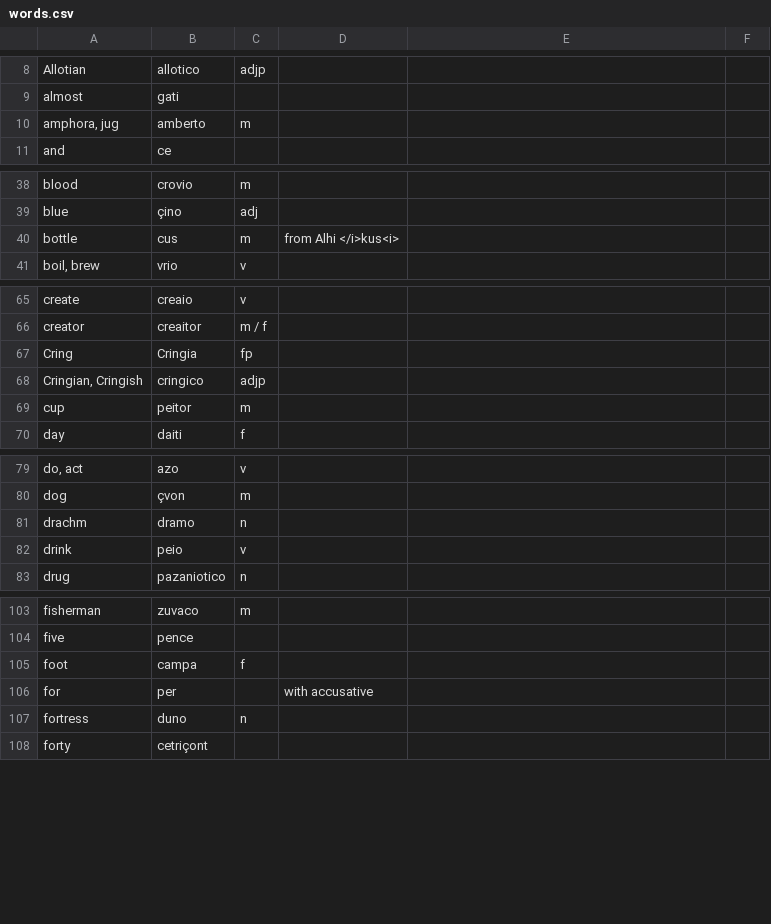
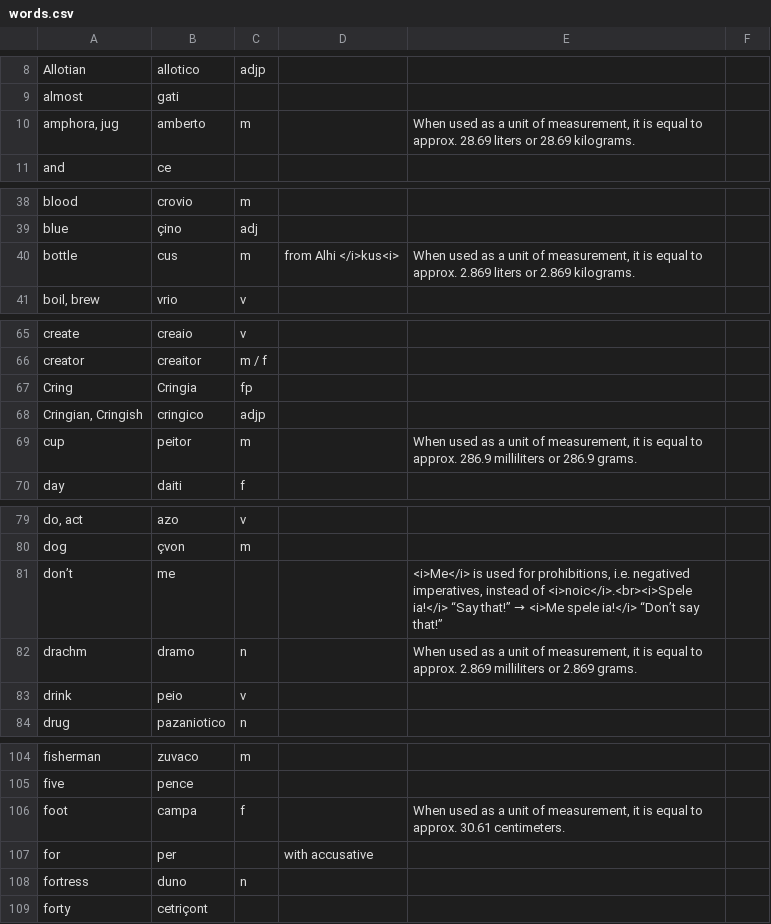
Before and after one commit to baphometenreal/balls.skin, a CSV file: LoT/dictionary/loremese/words.csv, drawn as a sheet; only a part is shown, gaps mark what is left out; the diff covers the shown part only.

Commit message:
Update words.csv

```diff
--- a/LoT/dictionary/loremese/words.csv
+++ b/LoT/dictionary/loremese/words.csv
@@ -9,3 +9,3 @@ Allotian;allotico;adjp;;
 almost;gati;;;
-amphora, jug;amberto;m;;
+amphora, jug;amberto;m;;When used as a unit of measurement, it is equal to approx. 28.69 liters or 28.69 kilograms.
 and;ce;;;
@@ -39,3 +39,3 @@ blood;crovio;m;;
 blue;çino;adj;;
-bottle;cus;m;from Alhi </i>kus<i>;
+bottle;cus;m;from Alhi </i>kus<i>;When used as a unit of measurement, it is equal to approx. 2.869 liters or 2.869 kilograms.
 boil, brew;vrio;v;;
@@ -68,3 +68,3 @@ Cring;Cringia;fp;;
 Cringian, Cringish;cringico;adjp;;
-cup;peitor;m;;
+cup;peitor;m;;When used as a unit of measurement, it is equal to approx. 286.9 milliliters or 286.9 grams.
 day;daiti;f;;
@@ -80,3 +80,4 @@ do, act;azo;v;;
 dog;çvon;m;;
-drachm;dramo;n;;
+don’t;me;;;<i>Me</i> is used for prohibitions, i.e. negatived imperatives, instead of <i>noic</i>.<br><i>Spele ia!</i> “Say that!” → <i>Me spele ia!</i> “Don’t say that!”
+drachm;dramo;n;;When used as a unit of measurement, it is equal to approx. 2.869 milliliters or 2.869 grams.
 drink;peio;v;;
@@ -104,3 +105,3 @@ fisherman;zuvaco;m;;
 five;pence;;;
-foot;campa;f;;
+foot;campa;f;;When used as a unit of measurement, it is equal to approx. 30.61 centimeters.
 for;per;;with accusative;
```
Also changed, not shown: 4 edited cells elsewhere in this file.
